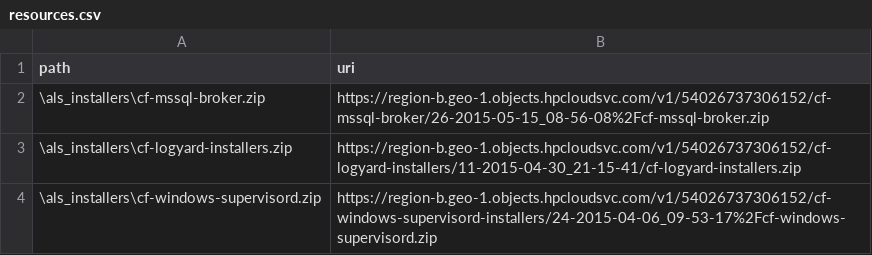
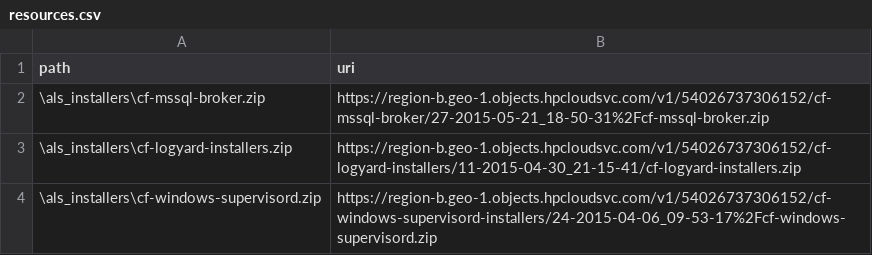
Before and after one commit to hpcloud/cf-glazier-profiles, a CSV file: mssql2012/resources.csv, drawn as a sheet.

Commit message:
Bump mssql broker version.

```diff
--- a/mssql2012/resources.csv
+++ b/mssql2012/resources.csv
@@ -1,3 +1,3 @@
 path,uri
-\als_installers\cf-mssql-broker.zip,https://region-b.geo-1.objects.hpcloudsvc.com/v1/54026737306152/cf-mssql-broker/26-2015-05-15_08-56-08%2Fcf-mssql-broker.zip
+\als_installers\cf-mssql-broker.zip,https://region-b.geo-1.objects.hpcloudsvc.com/v1/54026737306152/cf-mssql-broker/27-2015-05-21_18-50-31%2Fcf-mssql-broker.zip
 \als_installers\cf-logyard-installers.zip,https://region-b.geo-1.objects.hpcloudsvc.com/v1/54026737306152/cf-logyard-installers/11-2015-04-30_21-15-41/cf-logyard-installers.zip
```
Also changed, not shown: mssql2014/resources.csv.
